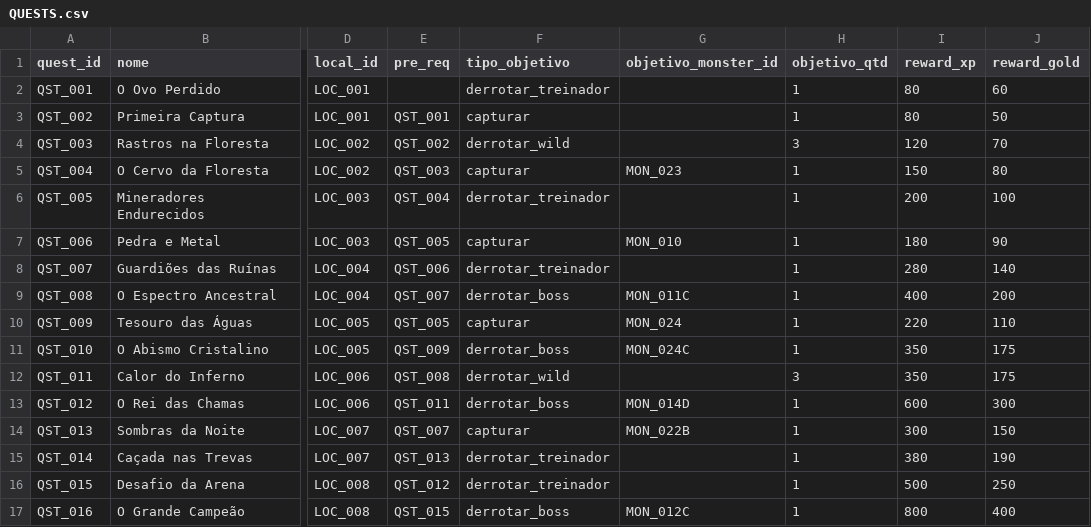
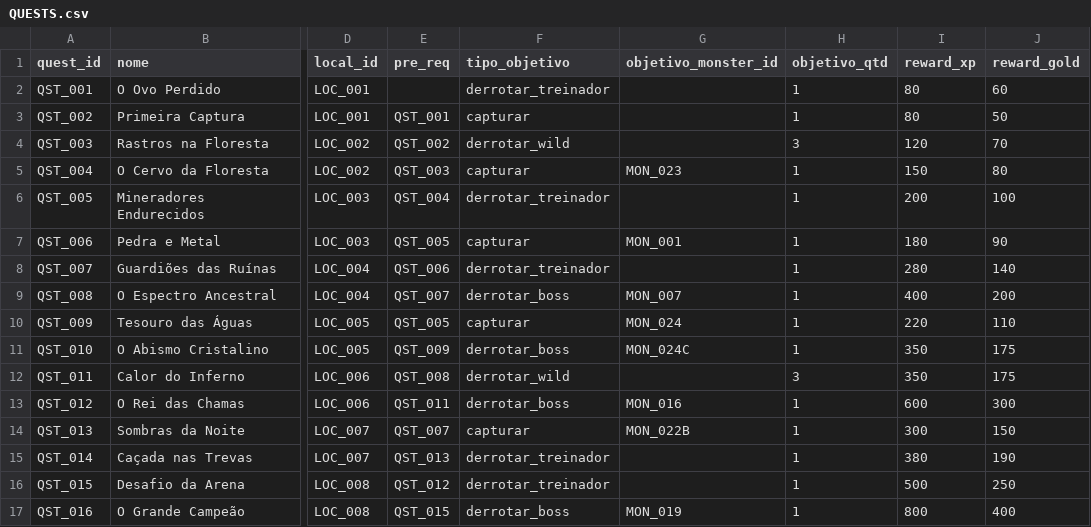
Before and after one commit to projetogg/monstrinhomon.html, a CSV file: QUESTS.csv, drawn as a sheet; only a part is shown, gaps mark what is left out; the diff names each change by its address in the sheet, - before the commit and + after, or states it on an @@ line.

```diff
--- a/QUESTS.csv
+++ b/QUESTS.csv
-G7 (objetivo_monster_id): MON_010
+G7 (objetivo_monster_id): MON_001
-G9 (objetivo_monster_id): MON_011C
+G9 (objetivo_monster_id): MON_007
-G13 (objetivo_monster_id): MON_014D
+G13 (objetivo_monster_id): MON_016
-G17 (objetivo_monster_id): MON_012C
+G17 (objetivo_monster_id): MON_019
```
Also changed, not shown: ENCOUNTERS.csv, EVOLUCOES.csv, 16 other files.
